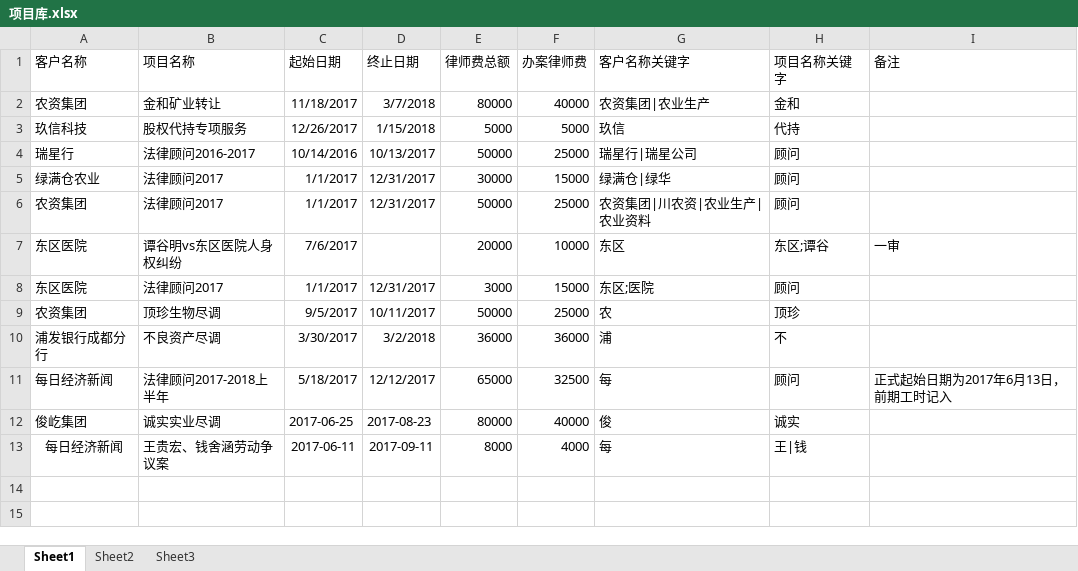
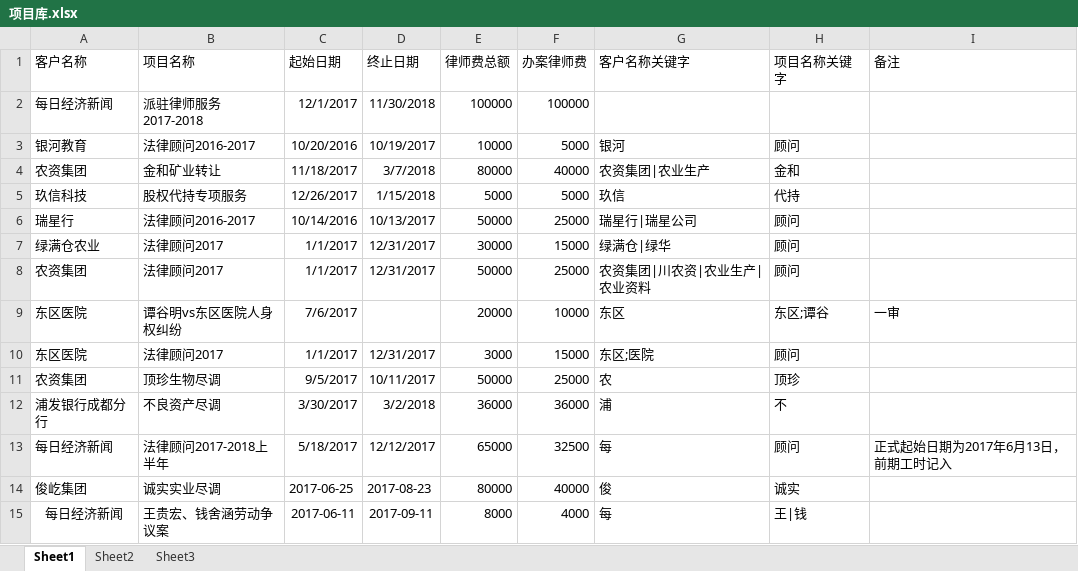
Before and after one commit to prana70/lawyerteam, an Excel workbook: config/项目库.xlsx, sheet Sheet1, drawn as a sheet; values as stored, in another font and other column widths than the file's, no borders; the diff names each change by its address in the sheet, - before the commit and + after, or states it on an @@ line.

```diff
--- a/config/项目库.xlsx (sheet Sheet1)
+++ b/config/项目库.xlsx (sheet Sheet1)
+row 2: 每日经济新闻 | 派驻律师服务2017-2018 | 12/1/2017 | 11/30/2018 | 100000 | 100000
+row 3: 银河教育 | 法律顾问2016-2017 | 10/20/2016 | 10/19/2017 | 10000 | 5000 | 银河 | 顾问
```
Also changed, not shown: 5 other files.
